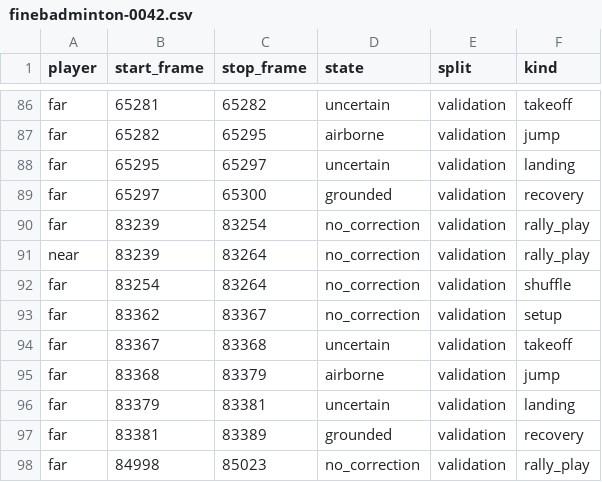
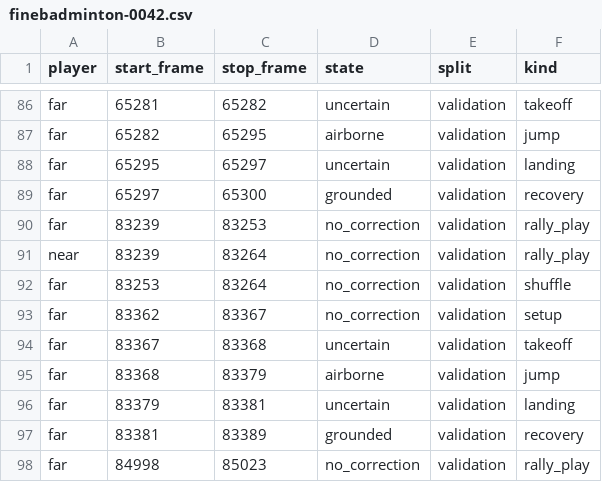
Before and after one commit to aesthetic0001/badminton-analysis, a CSV file: experiments/jump-segmentation/labels/finebadminton-0042.csv, drawn as a sheet; only a part is shown, gaps mark what is left out.

```diff
--- a/experiments/jump-segmentation/labels/finebadminton-0042.csv
+++ b/experiments/jump-segmentation/labels/finebadminton-0042.csv
@@ -89,5 +89,5 @@ far,65295,65297,uncertain,validation,landing
 far,65297,65300,grounded,validation,recovery
-far,83239,83254,no_correction,validation,rally_play
+far,83239,83253,no_correction,validation,rally_play
 near,83239,83264,no_correction,validation,rally_play
-far,83254,83264,no_correction,validation,shuffle
+far,83253,83264,no_correction,validation,shuffle
 far,83362,83367,no_correction,validation,setup
```
Also changed, not shown: experiments/jump-segmentation/labels/finebadminton-0036.csv, 5 other files.
